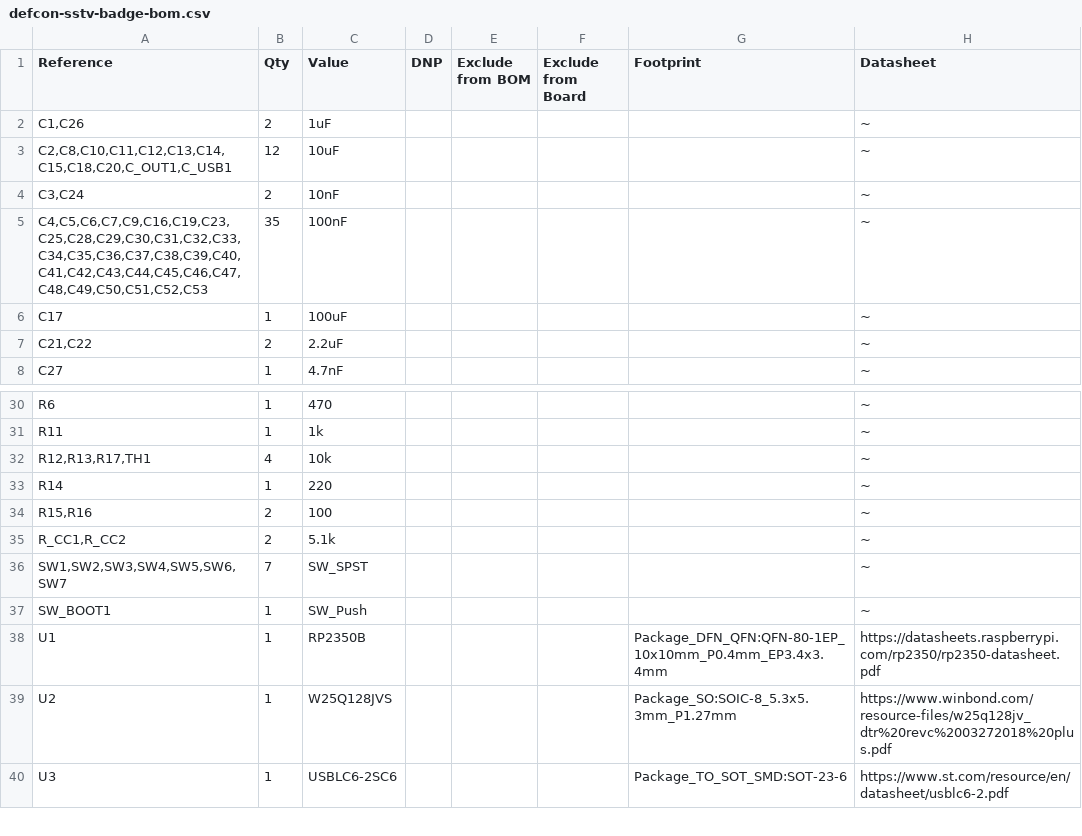
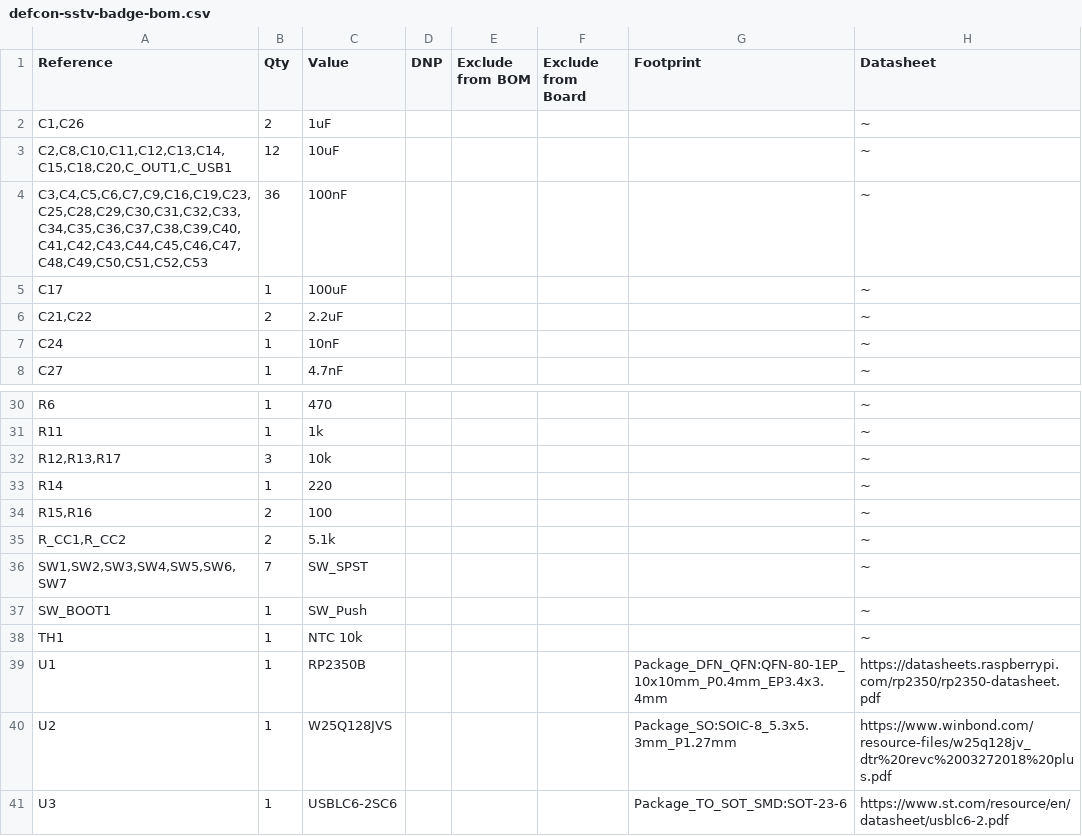
Before and after one commit to livitup/hrv-sstv-badge, a CSV file: hardware/defcon-sstv-badge-bom.csv, drawn as a sheet; only a part is shown, gaps mark what is left out.

```diff
--- a/hardware/defcon-sstv-badge-bom.csv
+++ b/hardware/defcon-sstv-badge-bom.csv
@@ -3,6 +3,6 @@
 "C2,C8,C10,C11,C12,C13,C14,C15,C18,C20,C_OUT1,C_USB1","12","10uF","","","","","~"
-"C3,C24","2","10nF","","","","","~"
-"C4,C5,C6,C7,C9,C16,C19,C23,C25,C28,C29,C30,C31,C32,C33,C34,C35,C36,C37,C38,C39,C40,C41,C42,C43,C44,C45,C46,C47,C48,C49,C50,C51,C52,C53","35","100nF","","","","","~"
+"C3,C4,C5,C6,C7,C9,C16,C19,C23,C25,C28,C29,C30,C31,C32,C33,C34,C35,C36,C37,C38,C39,C40,C41,C42,C43,C44,C45,C46,C47,C48,C49,C50,C51,C52,C53","36","100nF","","","","","~"
 "C17","1","100uF","","","","","~"
 "C21,C22","2","2.2uF","","","","","~"
+"C24","1","10nF","","","","","~"
 "C27","1","4.7nF","","","","","~"
@@ -31,3 +31,3 @@
 "R11","1","1k","","","","","~"
-"R12,R13,R17,TH1","4","10k","","","","","~"
+"R12,R13,R17","3","10k","","","","","~"
 "R14","1","220","","","","","~"
@@ -37,2 +37,3 @@
 "SW_BOOT1","1","SW_Push","","","","","~"
+"TH1","1","NTC 10k","","","","","~"
 "U1","1","RP2350B","","","","Package_DFN_QFN:QFN-80-1EP_10x10mm_P0.4mm_EP3.4x3.4mm","https://datasheets.raspberrypi.com/rp2350/rp2350-datasheet.pdf"
```
Also changed, not shown: 4 other files.
